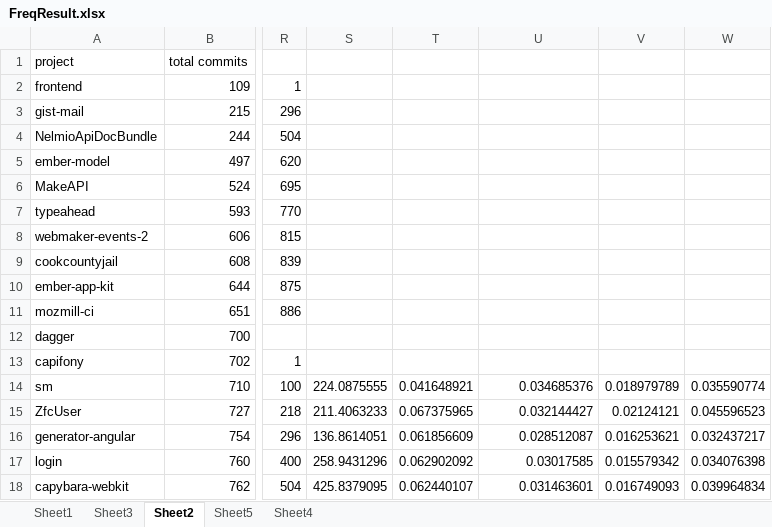
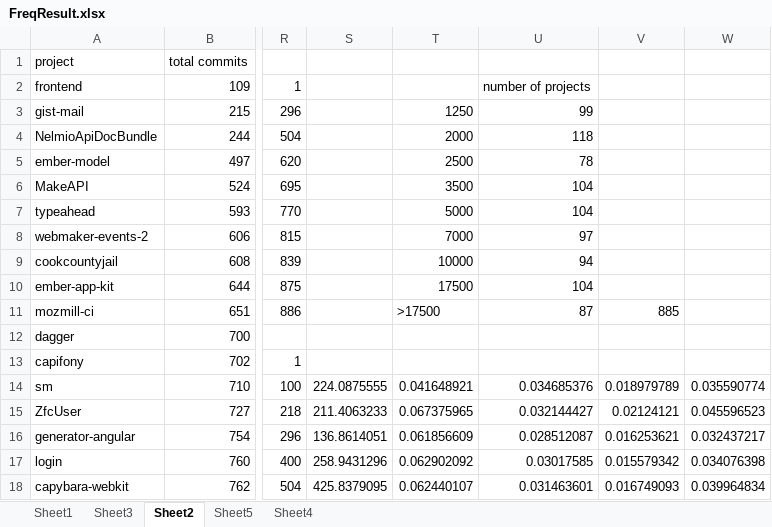
Before and after one commit to Ting007/masterProject, an Excel workbook: OSSprojects/freqCommit/FreqResult.xlsx, sheet Sheet2, drawn as a sheet; only a part is shown, gaps mark what is left out; values as stored, in another font and other column widths than the file's, no borders; charts and pictures and conditional formats not drawn; the diff names each change by its address in the sheet, - before the commit and + after, or states it on an @@ line.

```diff
--- a/OSSprojects/freqCommit/FreqResult.xlsx (sheet Sheet2)
+++ b/OSSprojects/freqCommit/FreqResult.xlsx (sheet Sheet2)
-U2: (empty)
+U2: number of projects
-T3: (empty)
+T3: 1250
-U3: (empty)
+U3: 99
-T4: (empty)
+T4: 2000
-U4: (empty)
+U4: 118
-T5: (empty)
+T5: 2500
-U5: (empty)
+U5: 78
-T6: (empty)
+T6: 3500
-U6:U7: (empty)
+U6:U7: 104
-T7: (empty)
+T7: 5000
-T8: (empty)
+T8: 7000
-U8: (empty)
+U8: 97
-T9: (empty)
+T9: 10000
-U9: (empty)
+U9: 94
-T10: (empty)
+T10: 17500
-U10: (empty)
+U10: 104
-T11: (empty)
+T11: >17500
-U11: (empty)
+U11: 87
-V11: (empty)
+V11: 885
```
Also changed, not shown: charts or pictures, 15 other files.
